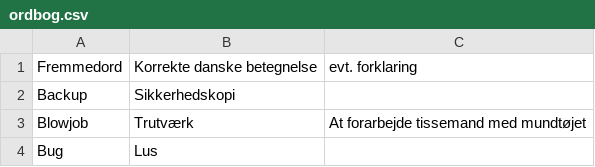
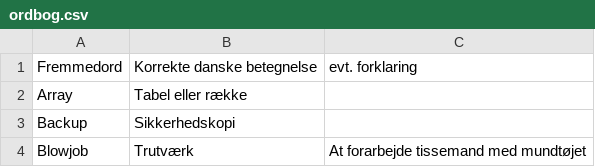
Before and after one commit to athas/ucph.dk, a CSV file: ordbog.csv, drawn as a sheet; only a part is shown; the shorter side is filled out with more unchanged rows.

Commit message:
Update ordbog.csv

```diff
--- a/ordbog.csv
+++ b/ordbog.csv
@@ -1,2 +1,3 @@
 Fremmedord, Korrekte danske betegnelse, evt. forklaring
+"Array", Tabel eller række,
 "Backup", Sikkerhedskopi,
```
